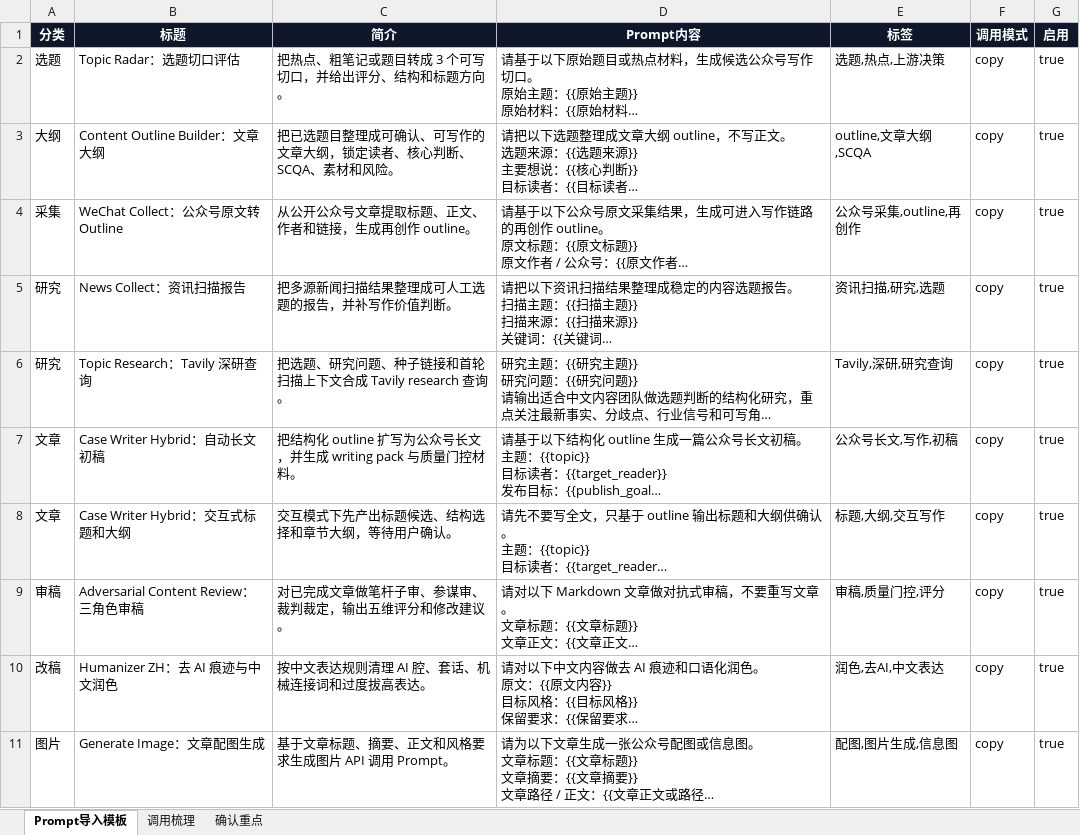
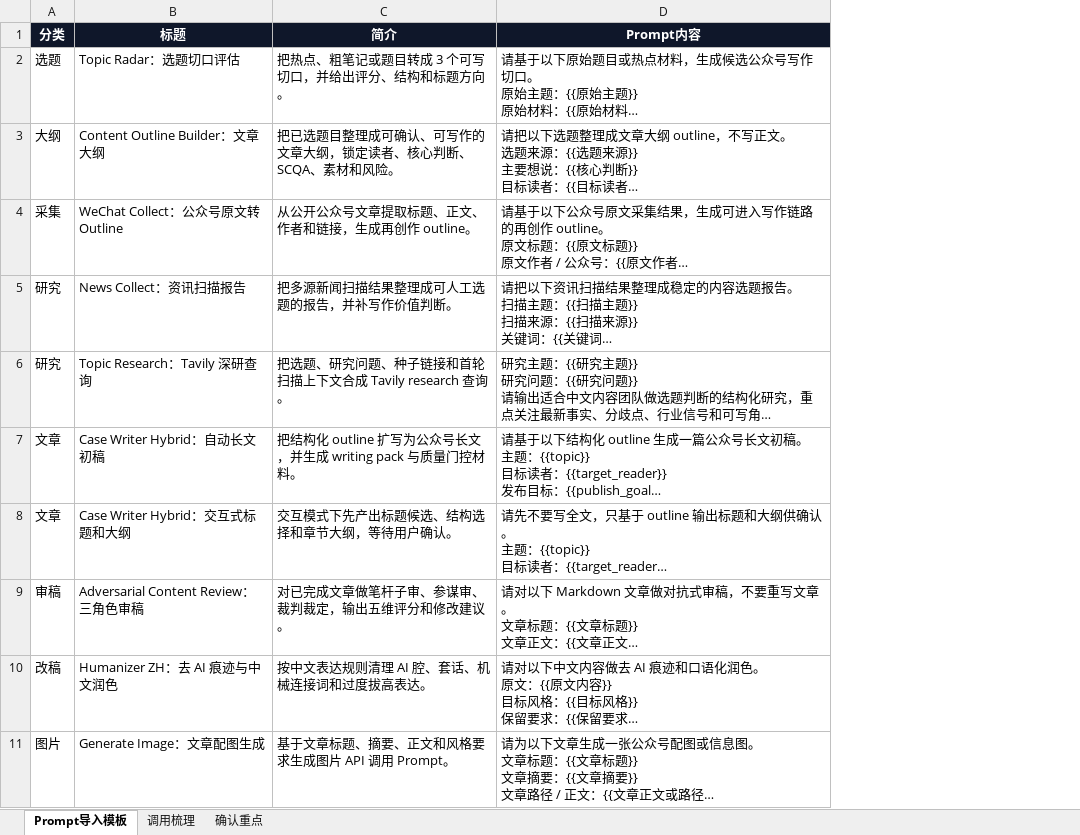
Before and after one commit to Abigale-cyber/Prompt_Manager, an Excel workbook: outputs/content-system-prompts/content-system-prompts-v0.1.xlsx, sheet Prompt导入模板, drawn as a sheet; only a part is shown; long unchanged cells end in …; values as stored, in another font and other column widths than the file's, no borders; the diff names each change by its address in the sheet, - before the commit and + after, or states it on an @@ line.

```diff
--- a/outputs/content-system-prompts/content-system-prompts-v0.1.xlsx (sheet Prompt导入模板)
+++ b/outputs/content-system-prompts/content-system-prompts-v0.1.xlsx (sheet Prompt导入模板)
-column E (标签), rows 2-11: 选题,热点,上游决策 | outline,文章大纲,SCQA | 公众号采集,outline,再创作 | 资讯扫描,研究,选题 | Tavily,深研,研究查询 | 公众号长文,写作,初稿 | 标题,大纲,交互写作 | 审稿,质量门控,评分 | 润色,去AI,中文表达 | 配图,图片生成,信息图
-column F (调用模式), rows 2-11: all copy
-column G (启用), rows 2-11: all true
```
Also changed, not shown: sheet 确认重点, outputs/content-system-prompts/content-system-outline-prompt-import-test.xlsx, outputs/content-system-prompts/content-system-prompts-first-row.xlsx, 10 other files.
